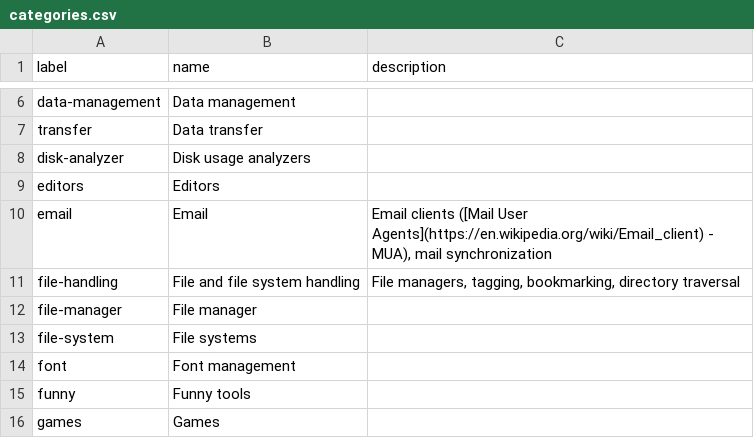
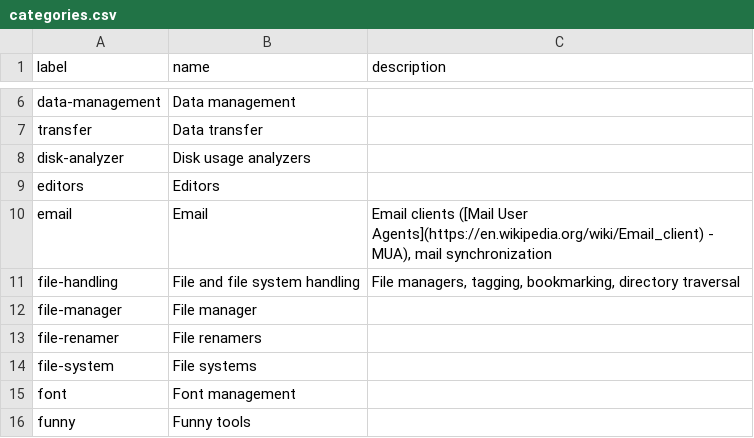
Before and after one commit to toolleeo/cli-apps, a CSV file: data/categories.csv, drawn as a sheet; only a part is shown, gaps mark what is left out; the shorter side is filled out with more unchanged rows.

Commit message:
ADD: category for file renamers.

```diff
--- a/data/categories.csv
+++ b/data/categories.csv
@@ -12,2 +12,3 @@ file-handling,File and file system handling,"File managers, tagging, bookmarking
 file-manager,File manager,
+file-renamer,File renamers,
 file-system,File systems,
```
Also changed, not shown: data/apps.csv, 1 other file.
